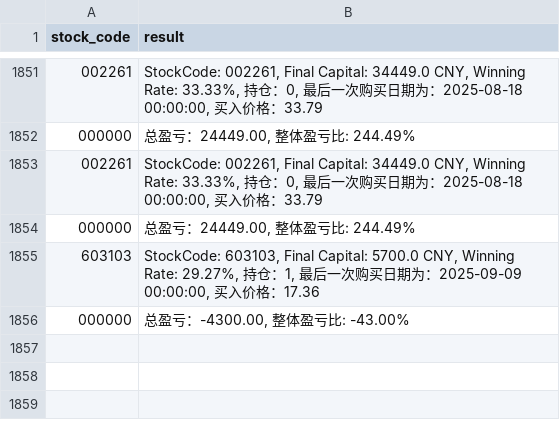
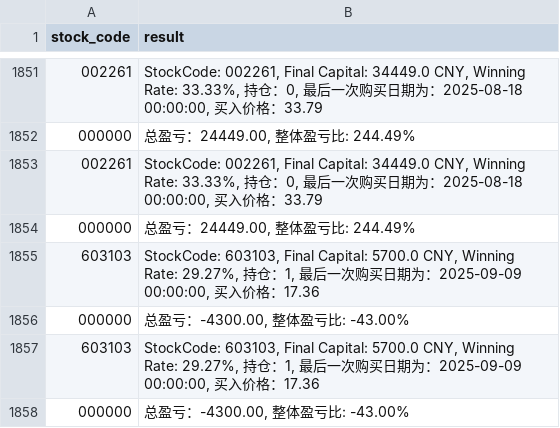
Before and after one commit to zhang1987wing/labs, a CSV file: stock/buy_results.csv, drawn as a sheet; only a part is shown, gaps mark what is left out.

Commit message:
update

```diff
--- a/stock/buy_results.csv
+++ b/stock/buy_results.csv
@@ -3711 +3711,5 @@ StockCode: 603103, Final Capital: 5700.0 CNY, Winning Rate: 29.27%, 持仓：1,
 总盈亏：-4300.00, 整体盈亏比: -43.00%"
+603103,"
+StockCode: 603103, Final Capital: 5700.0 CNY, Winning Rate: 29.27%, 持仓：1, 最后一次购买日期为：2025-09-09 00:00:00, 买入价格：17.36"
+000000,"
+总盈亏：-4300.00, 整体盈亏比: -43.00%"
```
